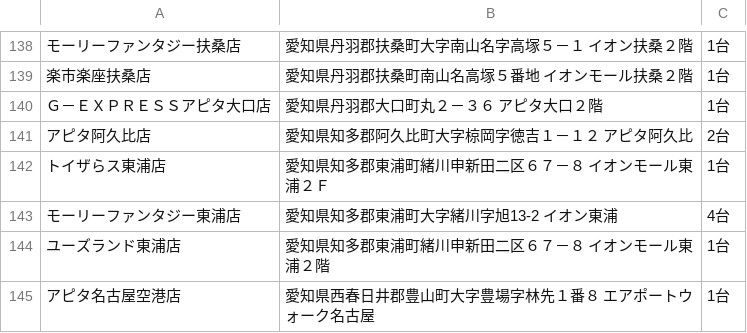
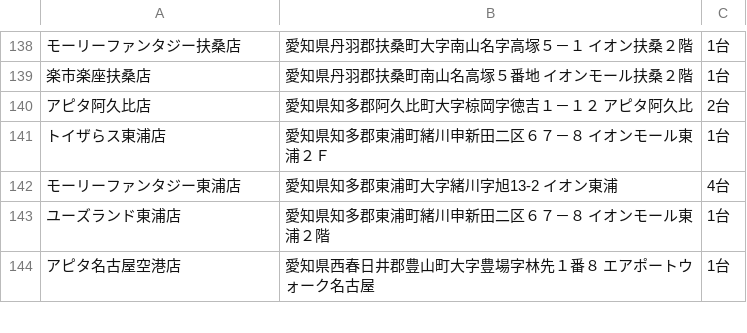
Before and after one commit to eagletmt/idolmap-data, a CSV file: aikatsu/愛知県.csv, drawn as a sheet; only a part is shown, gaps mark what is left out; the diff names each change by its address in the sheet, - before the commit and + after, or states it on an @@ line.

Commit message:
Update CSV data 2018-06-06 13:07:37+09:00

```diff
--- a/aikatsu/愛知県.csv
+++ b/aikatsu/愛知県.csv
-row 140: Ｇ－ＥＸＰＲＥＳＳアピタ大口店 | 愛知県丹羽郡大口町丸２－３６ アピタ大口２階 | 1台
```
Also changed, not shown: aikatsu/岡山県.csv, aikatsu/熊本県.csv, 2 other files.
